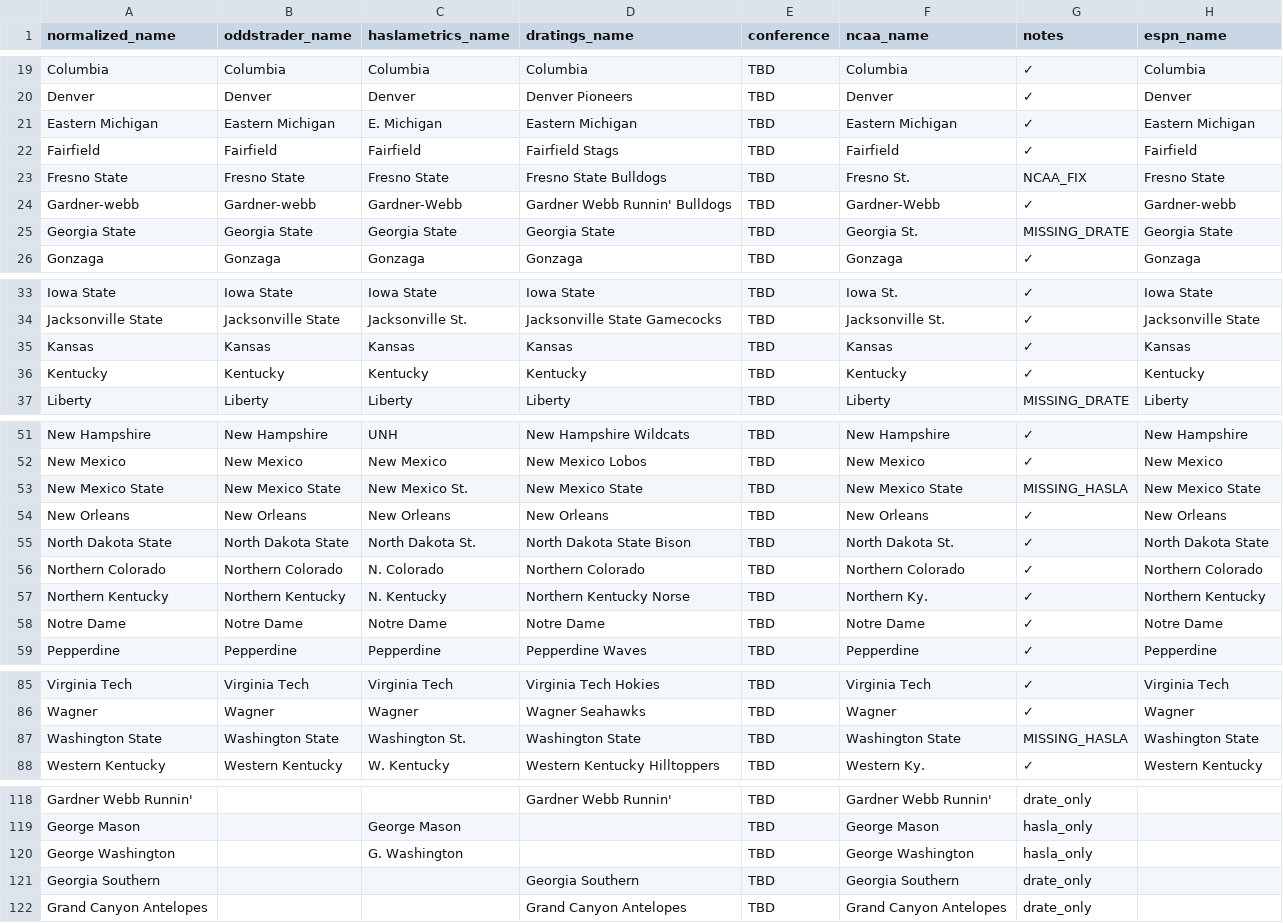
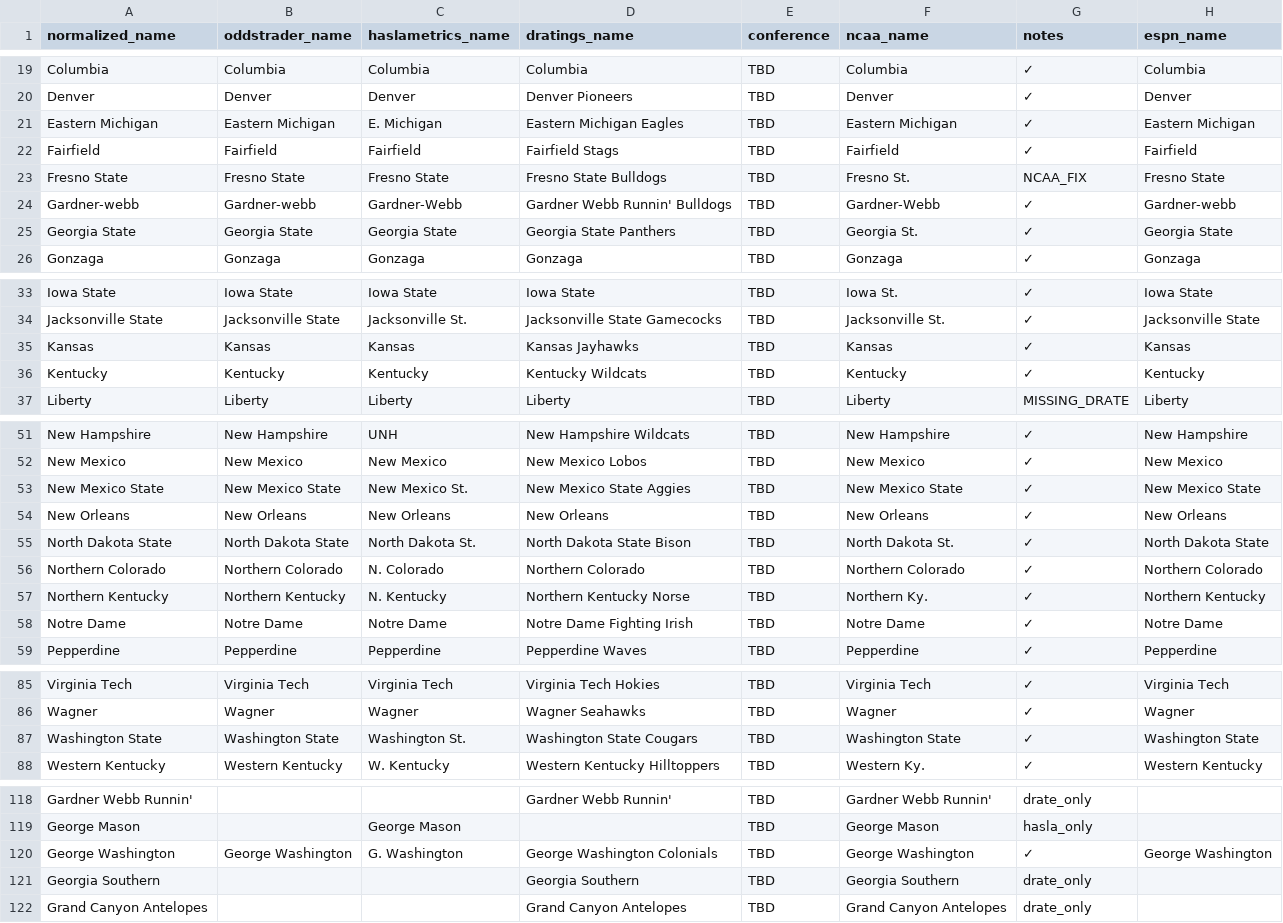
Before and after one commit to dpk1212/nhl-savant, a CSV file: public/basketball_teams.csv, drawn as a sheet; only a part is shown, gaps mark what is left out; the diff covers the shown part only.

Commit message:
Basketball CSV: Complete mapping update for Dec 2, 2025 - All 39 games working
- Updated D-Ratings names for 20+ teams (added mascots)
- Added 5 new teams: Tennessee-Martin, Florida A&M, Western Illinois, Central Michigan, Maryland-Eastern Shore
- Fixed Haslametrics abbreviations for new teams
- Result: 39/39 games (100%) generating picks with proper D-Ratings + Haslametrics data
- Includes 7 Grade A picks and 4 Grade B picks

```diff
--- a/public/basketball_teams.csv
+++ b/public/basketball_teams.csv
@@ -20,3 +20,3 @@ Columbia,Columbia,Columbia,Columbia,TBD,Columbia,✓,Columbia
 Denver,Denver,Denver,Denver Pioneers,TBD,Denver,✓,Denver
-Eastern Michigan,Eastern Michigan,E. Michigan,Eastern Michigan,TBD,Eastern Michigan,✓,Eastern Michigan
+Eastern Michigan,Eastern Michigan,E. Michigan,Eastern Michigan Eagles,TBD,Eastern Michigan,✓,Eastern Michigan
 Fairfield,Fairfield,Fairfield,Fairfield Stags,TBD,Fairfield,✓,Fairfield
@@ -24,3 +24,3 @@ Fresno State,Fresno State,Fresno State,Fresno State Bulldogs,TBD,Fresno St.,NCAA
 Gardner-webb,Gardner-webb,Gardner-Webb,Gardner Webb Runnin' Bulldogs,TBD,Gardner-Webb,✓,Gardner-webb
-Georgia State,Georgia State,Georgia State,Georgia State,TBD,Georgia St.,MISSING_DRATE,Georgia State
+Georgia State,Georgia State,Georgia State,Georgia State Panthers,TBD,Georgia St.,✓,Georgia State
 Gonzaga,Gonzaga,Gonzaga,Gonzaga,TBD,Gonzaga,✓,Gonzaga
@@ -34,4 +34,4 @@ Iowa State,Iowa State,Iowa State,Iowa State,TBD,Iowa St.,✓,Iowa State
 Jacksonville State,Jacksonville State,Jacksonville St.,Jacksonville State Gamecocks,TBD,Jacksonville St.,✓,Jacksonville State
-Kansas,Kansas,Kansas,Kansas,TBD,Kansas,✓,Kansas
-Kentucky,Kentucky,Kentucky,Kentucky,TBD,Kentucky,✓,Kentucky
+Kansas,Kansas,Kansas,Kansas Jayhawks,TBD,Kansas,✓,Kansas
+Kentucky,Kentucky,Kentucky,Kentucky Wildcats,TBD,Kentucky,✓,Kentucky
 Liberty,Liberty,Liberty,Liberty,TBD,Liberty,MISSING_DRATE,Liberty
@@ -52,3 +52,3 @@ New Hampshire,New Hampshire,UNH,New Hampshire Wildcats,TBD,New Hampshire,✓,New
 New Mexico,New Mexico,New Mexico,New Mexico Lobos,TBD,New Mexico,✓,New Mexico
-New Mexico State,New Mexico State,New Mexico St.,New Mexico State,TBD,New Mexico State,MISSING_HASLA,New Mexico State
+New Mexico State,New Mexico State,New Mexico St.,New Mexico State Aggies,TBD,New Mexico State,✓,New Mexico State
 New Orleans,New Orleans,New Orleans,New Orleans,TBD,New Orleans,✓,New Orleans
@@ -57,3 +57,3 @@ Northern Colorado,Northern Colorado,N. Colorado,Northern Colorado,TBD,Northern C
 Northern Kentucky,Northern Kentucky,N. Kentucky,Northern Kentucky Norse,TBD,Northern Ky.,✓,Northern Kentucky
-Notre Dame,Notre Dame,Notre Dame,Notre Dame,TBD,Notre Dame,✓,Notre Dame
+Notre Dame,Notre Dame,Notre Dame,Notre Dame Fighting Irish,TBD,Notre Dame,✓,Notre Dame
 Pepperdine,Pepperdine,Pepperdine,Pepperdine Waves,TBD,Pepperdine,✓,Pepperdine
@@ -86,3 +86,3 @@ Virginia Tech,Virginia Tech,Virginia Tech,Virginia Tech Hokies,TBD,Virginia Tech
 Wagner,Wagner,Wagner,Wagner Seahawks,TBD,Wagner,✓,Wagner
-Washington State,Washington State,Washington St.,Washington State,TBD,Washington State,MISSING_HASLA,Washington State
+Washington State,Washington State,Washington St.,Washington State Cougars,TBD,Washington State,✓,Washington State
 Western Kentucky,Western Kentucky,W. Kentucky,Western Kentucky Hilltoppers,TBD,Western Ky.,✓,Western Kentucky
@@ -119,3 +119,3 @@ Gardner Webb Runnin',,,Gardner Webb Runnin',TBD,Gardner Webb Runnin',drate_only,
 George Mason,,George Mason,,TBD,George Mason,hasla_only,
-George Washington,,G. Washington,,TBD,George Washington,hasla_only,
+George Washington,George Washington,G. Washington,George Washington Colonials,TBD,George Washington,✓,George Washington
 Georgia Southern,,,Georgia Southern,TBD,Georgia Southern,drate_only,
```
Also changed, not shown: 5 added rows and 25 edited cells elsewhere in this file, 2 other files.
